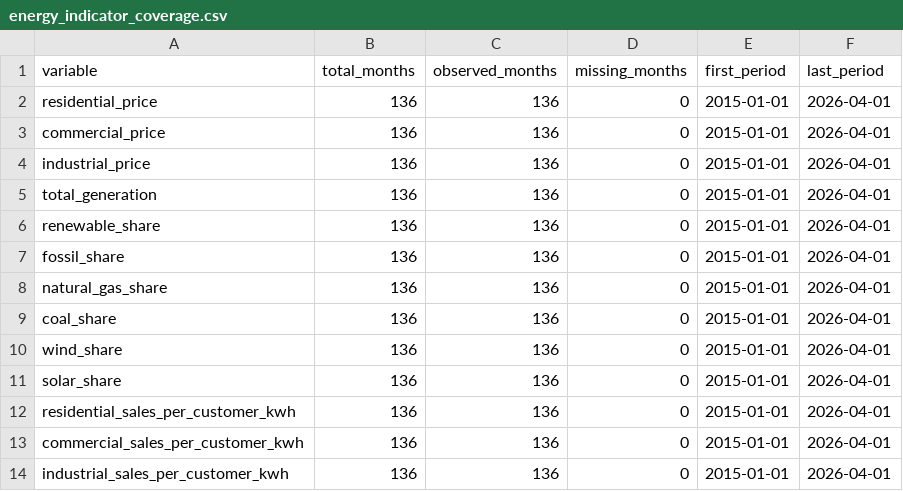
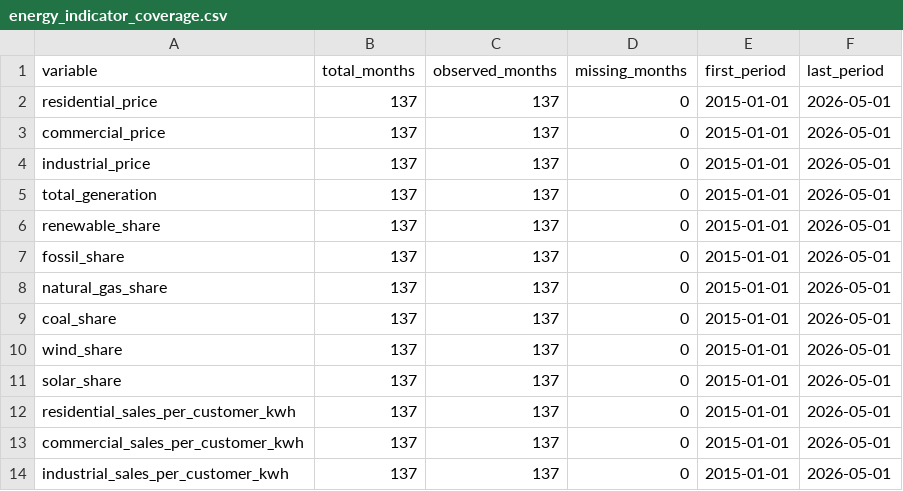
Before and after one commit to cauchygugugu-web/texas-energy-economy-monitor, a CSV file: reports/tables/energy_indicator_coverage.csv, drawn as a sheet.

```diff
--- a/reports/tables/energy_indicator_coverage.csv
+++ b/reports/tables/energy_indicator_coverage.csv
@@ -1,14 +1,14 @@
 variable,total_months,observed_months,missing_months,first_period,last_period
-residential_price,136,136,0,2015-01-01,2026-04-01
-commercial_price,136,136,0,2015-01-01,2026-04-01
-industrial_price,136,136,0,2015-01-01,2026-04-01
-total_generation,136,136,0,2015-01-01,2026-04-01
-renewable_share,136,136,0,2015-01-01,2026-04-01
-fossil_share,136,136,0,2015-01-01,2026-04-01
-natural_gas_share,136,136,0,2015-01-01,2026-04-01
-coal_share,136,136,0,2015-01-01,2026-04-01
-wind_share,136,136,0,2015-01-01,2026-04-01
-solar_share,136,136,0,2015-01-01,2026-04-01
-residential_sales_per_customer_kwh,136,136,0,2015-01-01,2026-04-01
-commercial_sales_per_customer_kwh,136,136,0,2015-01-01,2026-04-01
-industrial_sales_per_customer_kwh,136,136,0,2015-01-01,2026-04-01
+residential_price,137,137,0,2015-01-01,2026-05-01
+commercial_price,137,137,0,2015-01-01,2026-05-01
+industrial_price,137,137,0,2015-01-01,2026-05-01
+total_generation,137,137,0,2015-01-01,2026-05-01
+renewable_share,137,137,0,2015-01-01,2026-05-01
+fossil_share,137,137,0,2015-01-01,2026-05-01
+natural_gas_share,137,137,0,2015-01-01,2026-05-01
+coal_share,137,137,0,2015-01-01,2026-05-01
+wind_share,137,137,0,2015-01-01,2026-05-01
+solar_share,137,137,0,2015-01-01,2026-05-01
+residential_sales_per_customer_kwh,137,137,0,2015-01-01,2026-05-01
+commercial_sales_per_customer_kwh,137,137,0,2015-01-01,2026-05-01
+industrial_sales_per_customer_kwh,137,137,0,2015-01-01,2026-05-01
```
Also changed, not shown: reports/tables/analysis_sample_coverage.csv, reports/tables/analysis_sample_merge_report.csv, 8 other files.
